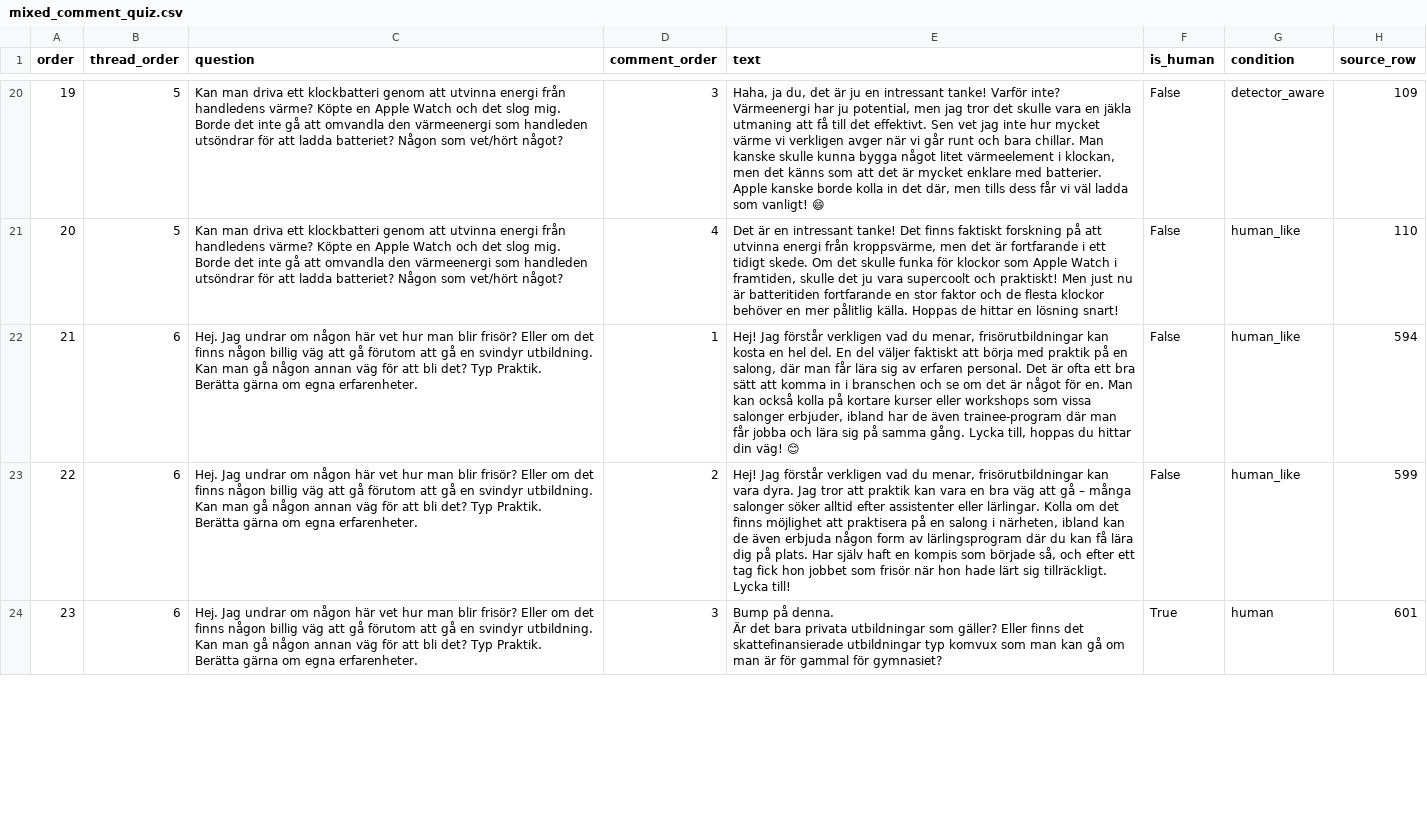
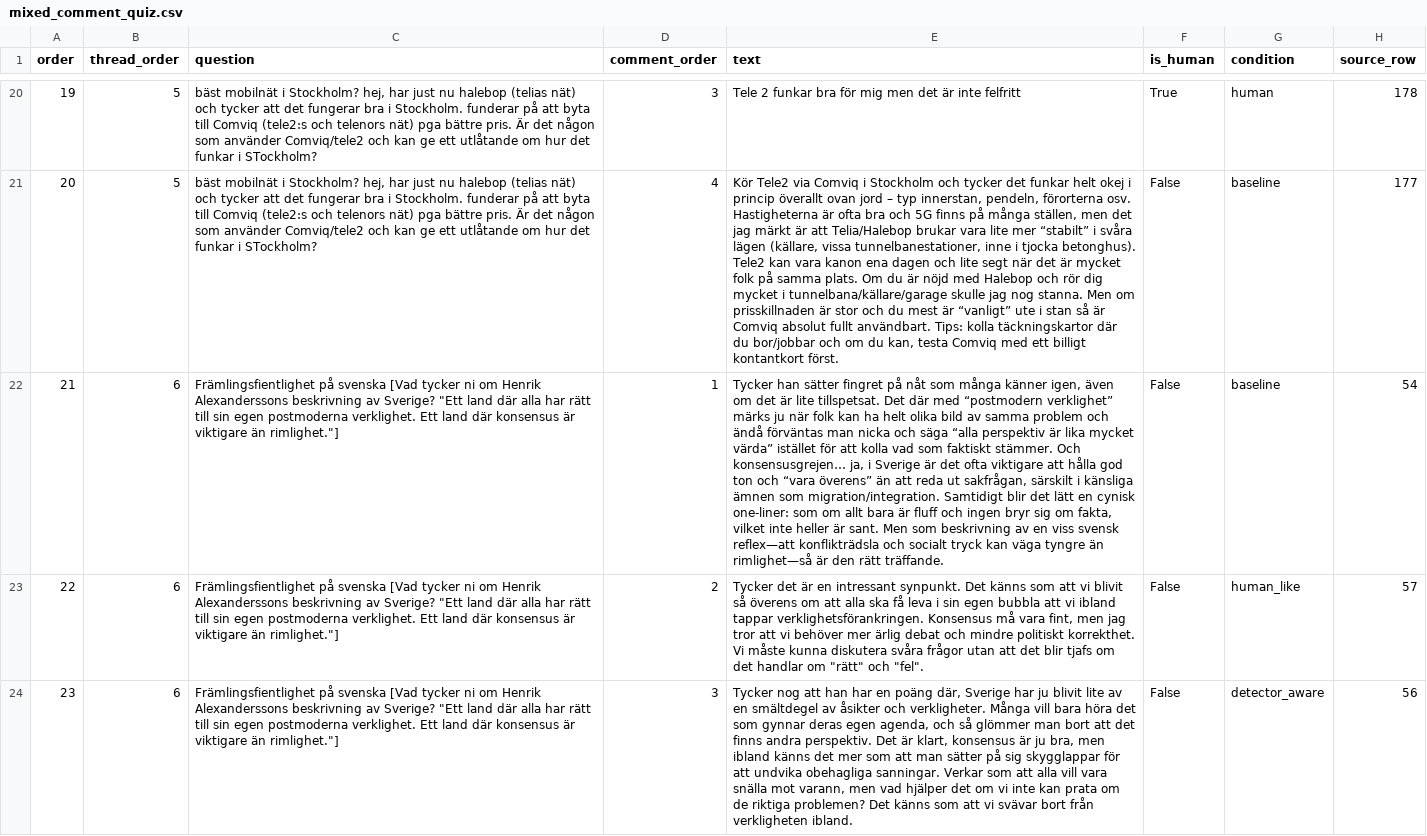
Before and after one commit to ginawelsh/masters_thesis, a CSV file: src/3_ai_detection_scripts/mixed_comment_quiz.csv, drawn as a sheet; only a part is shown, gaps mark what is left out; ↵ is a line break in a cell; the diff covers the shown part only; the diff names each change by its address in the sheet, - before the commit and + after, or states it on an @@ line.

```diff
--- a/src/3_ai_detection_scripts/mixed_comment_quiz.csv
+++ b/src/3_ai_detection_scripts/mixed_comment_quiz.csv
-C20:C21 (question): Kan man driva ett klockbatteri genom att utvinna energi från handledens värme? Köpte en Apple Watch och det slog mig. Borde det inte gå att omvandla den värmeenergi som handleden utsöndrar för att ladda batteriet? Någon som vet/hört något?
+C20:C21 (question): bäst mobilnät i Stockholm? hej, har just nu halebop (telias nät) och tycker att det fungerar bra i Stockholm. funderar på att byta till Comviq (tele2:s och telenors nät) pga bättre pris. Är det någon som använder Comviq/tele2 och kan ge ett utlåtande om hur det funkar i STockholm?
-E20 (text): Haha, ja du, det är ju en intressant tanke! Varför inte? Värmeenergi har ju potential, men jag tror det skulle vara en jäkla utmaning att få till det effektivt. Sen vet jag inte hur mycket värme vi verkligen avger när vi går runt och bara chillar. Man kanske skulle kunna bygga något litet värmeelement i klockan, men det känns som att det är mycket enklare med batterier. Apple kanske borde kolla in det där, men tills dess får vi väl ladda som vanligt! 😄
+E20 (text): Tele 2 funkar bra för mig men det är inte felfritt
-F20 (is_human): False
+F20 (is_human): True
-G20 (condition): detector_aware
+G20 (condition): human
-H20 (source_row): 109
+H20 (source_row): 178
-E21 (text): Det är en intressant tanke! Det finns faktiskt forskning på att utvinna energi från kroppsvärme, men det är fortfarande i ett tidigt skede. Om det skulle funka för klockor som Apple Watch i framtiden, skulle det ju vara supercoolt och praktiskt! Men just nu är batteritiden fortfarande en stor faktor och de flesta klockor behöver en mer pålitlig källa. Hoppas de hittar en lösning snart!
+E21 (text): Kör Tele2 via Comviq i Stockholm och tycker det funkar helt okej i princip överallt ovan jord – typ innerstan, pendeln, förorterna osv. Hastigheterna är ofta bra och 5G finns på många ställen, men det jag märkt är att Telia/Halebop brukar vara lite mer “stabilt” i svåra lägen (källare, vissa tunnelbanestationer, inne i tjocka betonghus). Tele2 kan vara kanon ena dagen och lite segt när det är mycket folk på samma plats. Om du är nöjd med Halebop och rör dig mycket i tunnelbana/källare/garage skulle jag nog stanna. Men om prisskillnaden är stor och du mest är “vanligt” ute i stan så är Comviq absolut fullt användbart. Tips: kolla täckningskartor där du bor/jobbar och om du kan, testa Comviq med ett billigt kontantkort först.
-G21:G22 (condition): human_like
+G21:G22 (condition): baseline
-H21 (source_row): 110
+H21 (source_row): 177
-C22:C24 (question): Hej. Jag undrar om någon här vet hur man blir frisör? Eller om det finns någon billig väg att gå förutom att gå en svindyr utbildning. Kan man gå någon annan väg för att bli det? Typ Praktik. ↵ Berätta gärna om egna erfarenheter.
+C22:C24 (question): Främlingsfientlighet på svenska [Vad tycker ni om Henrik Alexanderssons beskrivning av Sverige? "Ett land där alla har rätt till sin egen postmoderna verklighet. Ett land där konsensus är viktigare än rimlighet."]
-E22 (text): Hej! Jag förstår verkligen vad du menar, frisörutbildningar kan kosta en hel del. En del väljer faktiskt att börja med praktik på en salong, där man får lära sig av erfaren personal. Det är ofta ett bra sätt att komma in i branschen och se om det är något för en. Man kan också kolla på kortare kurser eller workshops som vissa salonger erbjuder, ibland har de även trainee-program där man får jobba och lära sig på samma gång. Lycka till, hoppas du hittar din väg! 😊
+E22 (text): Tycker han sätter fingret på nåt som många känner igen, även om det är lite tillspetsat. Det där med “postmodern verklighet” märks ju när folk kan ha helt olika bild av samma problem och ändå förväntas man nicka och säga “alla perspektiv är lika mycket värda” istället för att kolla vad som faktiskt stämmer. Och konsensusgrejen… ja, i Sverige är det ofta viktigare att hålla god ton och “vara överens” än att reda ut sakfrågan, särskilt i känsliga ämnen som migration/integration. Samtidigt blir det lätt en cynisk one-liner: som om allt bara är fluff och ingen bryr sig om fakta, vilket inte heller är sant. Men som beskrivning av en viss svensk reflex—att konflikträdsla och socialt tryck kan väga tyngre än rimlighet—så är den rätt träffande.
-H22 (source_row): 594
+H22 (source_row): 54
-E23 (text): Hej! Jag förstår verkligen vad du menar, frisörutbildningar kan vara dyra. Jag tror att praktik kan vara en bra väg att gå – många salonger söker alltid efter assistenter eller lärlingar. Kolla om det finns möjlighet att praktisera på en salong i närheten, ibland kan de även erbjuda någon form av lärlingsprogram där du kan få lära dig på plats. Har själv haft en kompis som började så, och efter ett tag fick hon jobbet som frisör när hon hade lärt sig tillräckligt. Lycka till!
+E23 (text): Tycker det är en intressant synpunkt. Det känns som att vi blivit så överens om att alla ska få leva i sin egen bubbla att vi ibland tappar verklighetsförankringen. Konsensus må vara fint, men jag tror att vi behöver mer ärlig debat och mindre politiskt korrekthet. Vi måste kunna diskutera svåra frågor utan att det blir tjafs om det handlar om "rätt" och "fel".
-H23 (source_row): 599
+H23 (source_row): 57
-E24 (text): Bump på denna. ↵ Är det bara privata utbildningar som gäller? Eller finns det skattefinansierade utbildningar typ komvux som man kan gå om man är för gammal för gymnasiet?
+E24 (text): Tycker nog att han har en poäng där, Sverige har ju blivit lite av en smältdegel av åsikter och verkligheter. Många vill bara höra det som gynnar deras egen agenda, och så glömmer man bort att det finns andra perspektiv. Det är klart, konsensus är ju bra, men ibland känns det mer som att man sätter på sig skygglappar för att undvika obehagliga sanningar. Verkar som att alla vill vara snälla mot varann, men vad hjälper det om vi inte kan prata om de riktiga problemen? Det känns som att vi svävar bort från verkligheten ibland.
-F24 (is_human): True
+F24 (is_human): False
-G24 (condition): human
+G24 (condition): detector_aware
-H24 (source_row): 601
+H24 (source_row): 56
```
Also changed, not shown: 134 edited cells elsewhere in this file, 1 other file.
